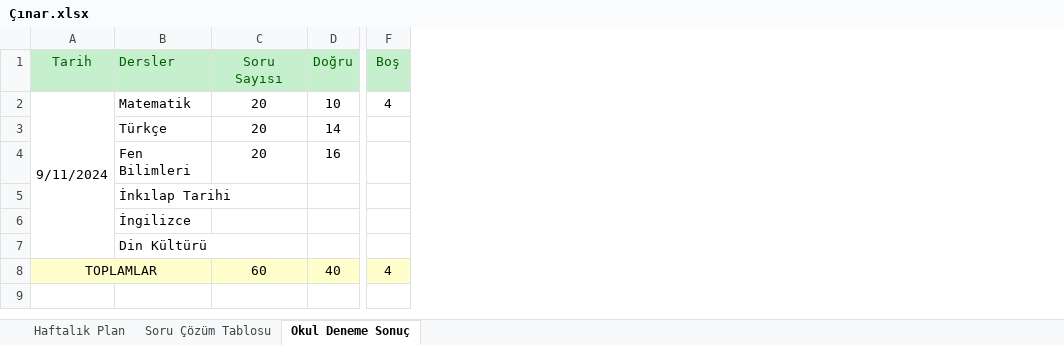
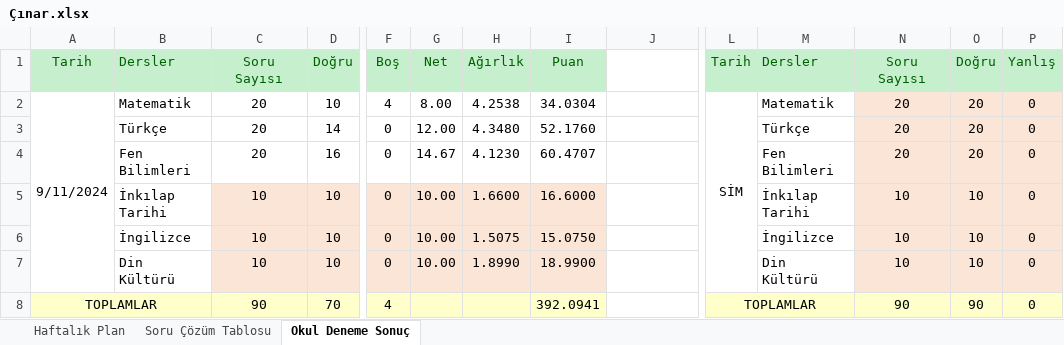
Before and after one commit to mekaya/cinar, an Excel workbook: Çınar.xlsx, sheet Okul Deneme Sonuç, drawn as a sheet; only a part is shown, gaps mark what is left out; values as stored, in another font and other column widths than the file's, no borders; the diff covers the shown part only; the diff names each change by its address in the sheet, - before the commit and + after, or states it on an @@ line.

Commit message:
sim ve lgs hesaplama formülü eklendi

```diff
--- a/Çınar.xlsx (sheet Okul Deneme Sonuç)
+++ b/Çınar.xlsx (sheet Okul Deneme Sonuç)
+column G, rows 1-7: Net | 8.00 | 12.00 | 14.67 | 10.00 | 10.00 | 10.00
+column H, rows 1-7: Ağırlık | 4.2538 | 4.3480 | 4.1230 | 1.6600 | 1.5075 | 1.8990
+column I, rows 1-8: Puan | 34.0304 | 52.1760 | 60.4707 | 16.6000 | 15.0750 | 18.9900 | 392.0941
+column J, row 1: 194.752082
+column L, rows 1-8: Tarih | SİM |  |  |  |  |  | TOPLAMLAR
+column M, rows 1-7: Dersler | Matematik | Türkçe | Fen Bilimleri | İnkılap Tarihi | İngilizce | Din Kültürü
+column N, rows 1-8: Soru Sayısı | 20 | 20 | 20 | 10 | 10 | 10 | 90
+column O, rows 1-8: Doğru | 20 | 20 | 20 | 10 | 10 | 10 | 90
+column P, rows 1-8: Yanlış | 0 | 0 | 0 | 0 | 0 | 0 | 0
-F3:F7: (empty)
+F3:F7: 0
-C5:C7: (empty)
+C5:C7: 10
-C5:F7 fill: none
+C5:F7 fill: #FBE5D6
-D5:D7: (empty)
+D5:D7: 10
-C8: 60
+C8: 90
-D8: 40
+D8: 70
```
Also changed, not shown: 6 added columns, 3 edited cells and cell formats elsewhere in this sheet, formulas that keep their value.
